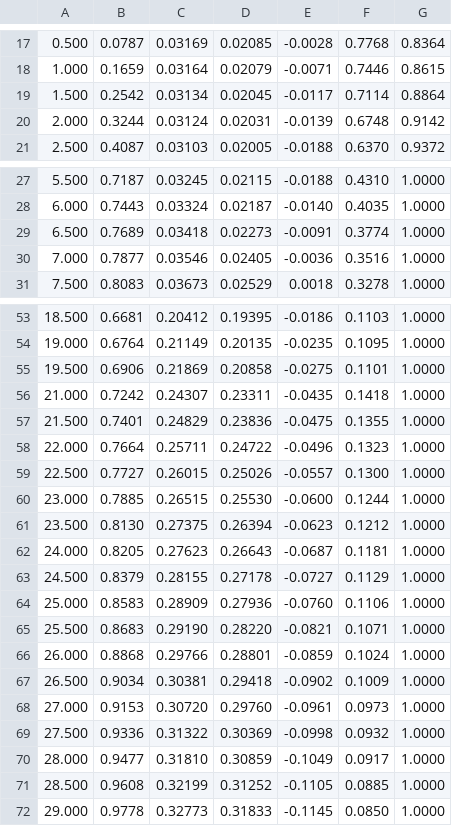
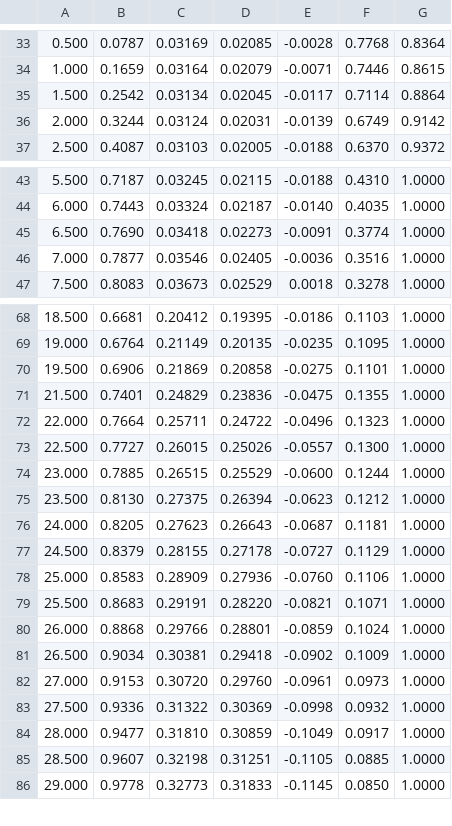
Before and after one commit to JoeVogel/hydrone-multi-objective-optimization, a CSV file: src/airfoils/NACA_0018_40000.csv, drawn as a sheet; only a part is shown, gaps mark what is left out; removed rows and columns are numbered as before the commit, all else as after; the diff covers the shown part only; the diff names each change by its address in the sheet, - before the commit and + after, or states it on an @@ line.

```diff
--- a/src/airfoils/NACA_0018_40000.csv
+++ b/src/airfoils/NACA_0018_40000.csv
-F36: 0.6748
+F36: 0.6749
-B45: 0.7689
+B45: 0.7690
-row 56: 21.000 | 0.7242 | 0.24307 | 0.23311 | -0.0435 | 0.1418 | 1.0000
-D74: 0.25530
+D74: 0.25529
-C79: 0.29190
+C79: 0.29191
-B85: 0.9608
+B85: 0.9607
-C85: 0.32199
+C85: 0.32198
-D85: 0.31252
+D85: 0.31251
```
Also changed, not shown: 16 added rows, 1 removed row and 2 edited cells elsewhere in this file, src/airfoils/NACA_0018_10000.csv, src/airfoils/NACA_0018_100000.csv, 9 other files.
